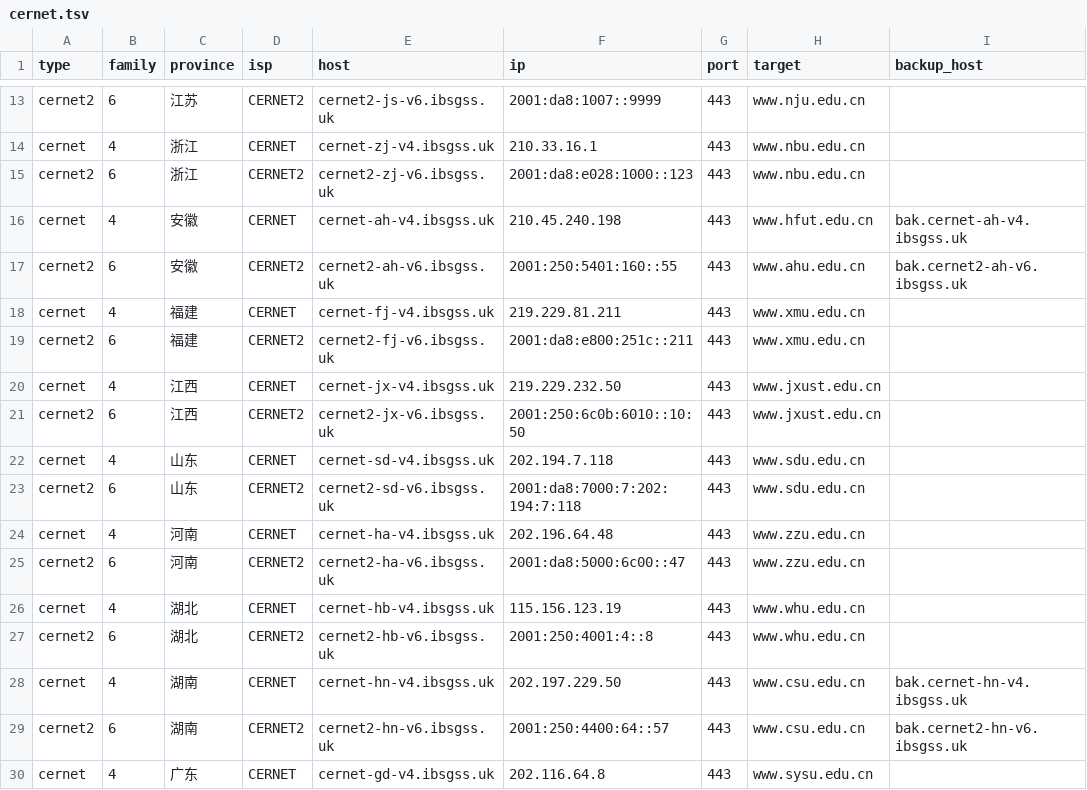
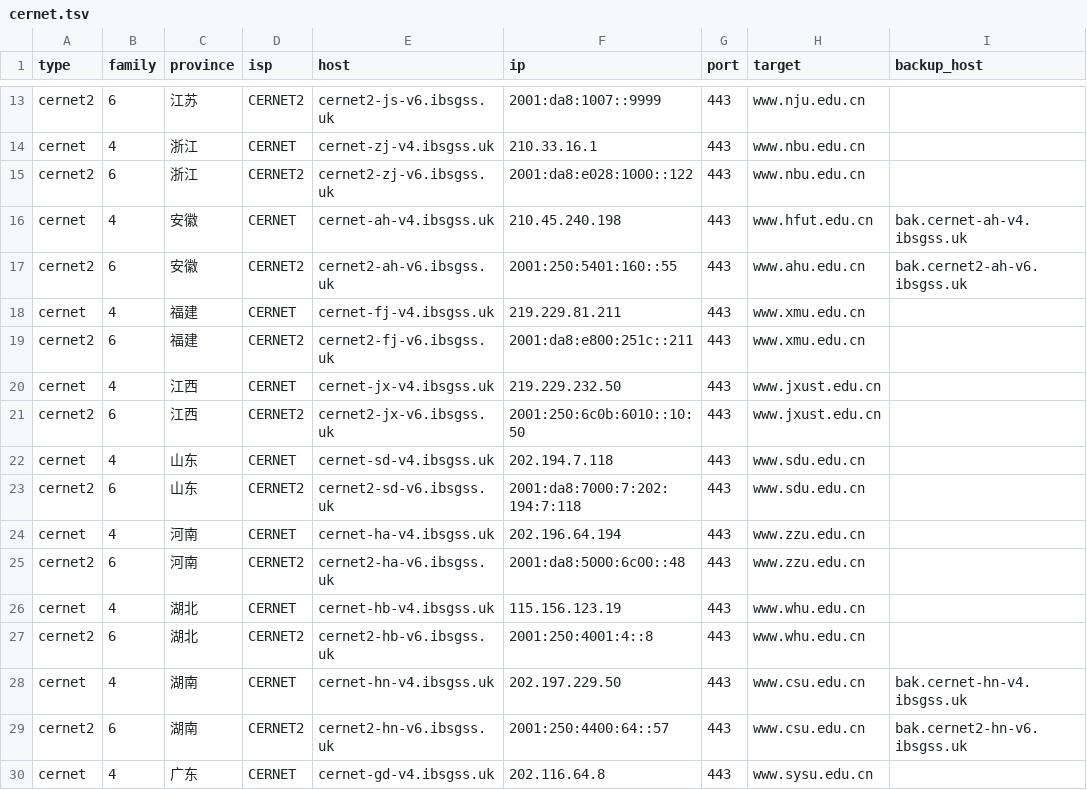
Before and after one commit to Tozward/TcpQuality, a TSV file: nodes/cernet.tsv, drawn as a sheet; only a part is shown, gaps mark what is left out; the diff names each change by its address in the sheet, - before the commit and + after, or states it on an @@ line.

```diff
--- a/nodes/cernet.tsv
+++ b/nodes/cernet.tsv
-F15 (ip): 2001:da8:e028:1000::123
+F15 (ip): 2001:da8:e028:1000::122
-F24 (ip): 202.196.64.48
+F24 (ip): 202.196.64.194
-F25 (ip): 2001:da8:5000:6c00::47
+F25 (ip): 2001:da8:5000:6c00::48
```
Also changed, not shown: nodes/all.tsv, nodes/cdn.tsv, 3 other files.
